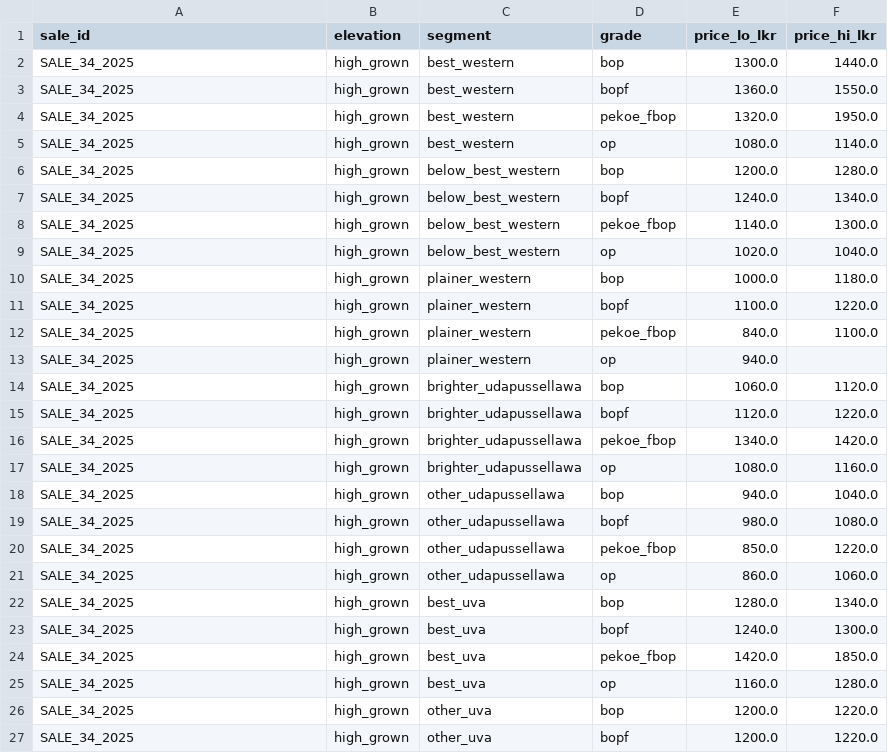
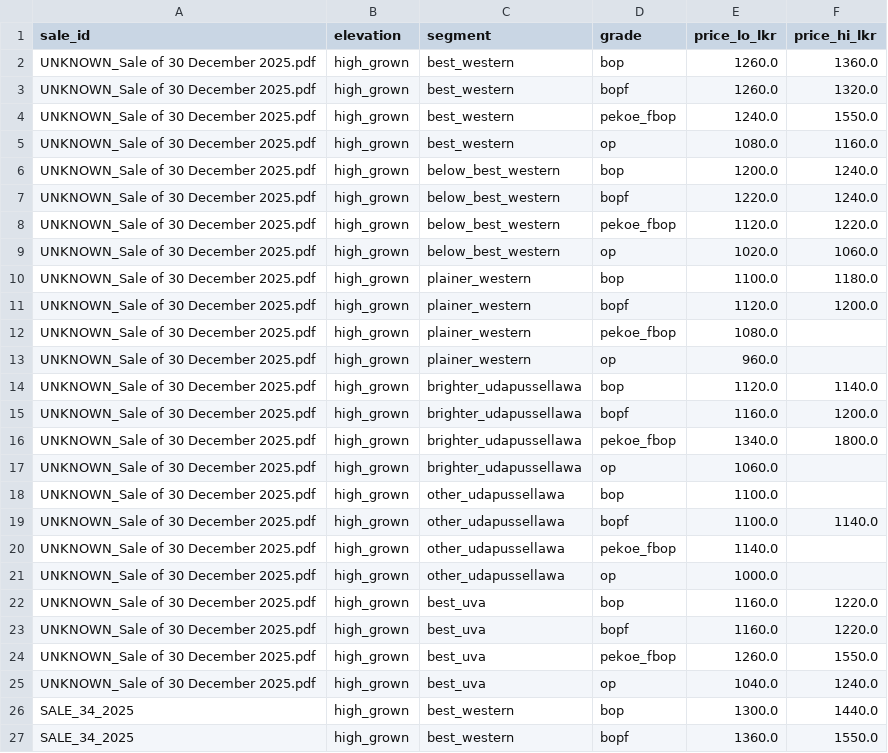
Before and after one commit to hesandism/data-analysis-for-tea-industry, a CSV file: data/interim/04_high_grown_prices.csv, drawn as a sheet; only a part is shown; the shorter side is filled out with more unchanged rows; the diff names each change by its address in the sheet, - before the commit and + after, or states it on an @@ line.

```diff
--- a/data/interim/04_high_grown_prices.csv
+++ b/data/interim/04_high_grown_prices.csv
+row 2: UNKNOWN_Sale of 30 December 2025.pdf | high_grown | best_western | bop | 1260.0 | 1360.0
+row 3: UNKNOWN_Sale of 30 December 2025.pdf | high_grown | best_western | bopf | 1260.0 | 1320.0
+row 4: UNKNOWN_Sale of 30 December 2025.pdf | high_grown | best_western | pekoe_fbop | 1240.0 | 1550.0
+row 5: UNKNOWN_Sale of 30 December 2025.pdf | high_grown | best_western | op | 1080.0 | 1160.0
+row 6: UNKNOWN_Sale of 30 December 2025.pdf | high_grown | below_best_western | bop | 1200.0 | 1240.0
+row 7: UNKNOWN_Sale of 30 December 2025.pdf | high_grown | below_best_western | bopf | 1220.0 | 1240.0
+row 8: UNKNOWN_Sale of 30 December 2025.pdf | high_grown | below_best_western | pekoe_fbop | 1120.0 | 1220.0
+row 9: UNKNOWN_Sale of 30 December 2025.pdf | high_grown | below_best_western | op | 1020.0 | 1060.0
+row 10: UNKNOWN_Sale of 30 December 2025.pdf | high_grown | plainer_western | bop | 1100.0 | 1180.0
+row 11: UNKNOWN_Sale of 30 December 2025.pdf | high_grown | plainer_western | bopf | 1120.0 | 1200.0
+row 12: UNKNOWN_Sale of 30 December 2025.pdf | high_grown | plainer_western | pekoe_fbop | 1080.0
+row 13: UNKNOWN_Sale of 30 December 2025.pdf | high_grown | plainer_western | op | 960.0
+row 14: UNKNOWN_Sale of 30 December 2025.pdf | high_grown | brighter_udapussellawa | bop | 1120.0 | 1140.0
+row 15: UNKNOWN_Sale of 30 December 2025.pdf | high_grown | brighter_udapussellawa | bopf | 1160.0 | 1200.0
+row 16: UNKNOWN_Sale of 30 December 2025.pdf | high_grown | brighter_udapussellawa | pekoe_fbop | 1340.0 | 1800.0
+row 17: UNKNOWN_Sale of 30 December 2025.pdf | high_grown | brighter_udapussellawa | op | 1060.0
+row 18: UNKNOWN_Sale of 30 December 2025.pdf | high_grown | other_udapussellawa | bop | 1100.0
+row 19: UNKNOWN_Sale of 30 December 2025.pdf | high_grown | other_udapussellawa | bopf | 1100.0 | 1140.0
+row 20: UNKNOWN_Sale of 30 December 2025.pdf | high_grown | other_udapussellawa | pekoe_fbop | 1140.0
+row 21: UNKNOWN_Sale of 30 December 2025.pdf | high_grown | other_udapussellawa | op | 1000.0
+row 22: UNKNOWN_Sale of 30 December 2025.pdf | high_grown | best_uva | bop | 1160.0 | 1220.0
+row 23: UNKNOWN_Sale of 30 December 2025.pdf | high_grown | best_uva | bopf | 1160.0 | 1220.0
+row 24: UNKNOWN_Sale of 30 December 2025.pdf | high_grown | best_uva | pekoe_fbop | 1260.0 | 1550.0
+row 25: UNKNOWN_Sale of 30 December 2025.pdf | high_grown | best_uva | op | 1040.0 | 1240.0
```
Also changed, not shown: data/interim/01_sales_index.csv, data/interim/02_auction_offerings.csv, 8 other files.
